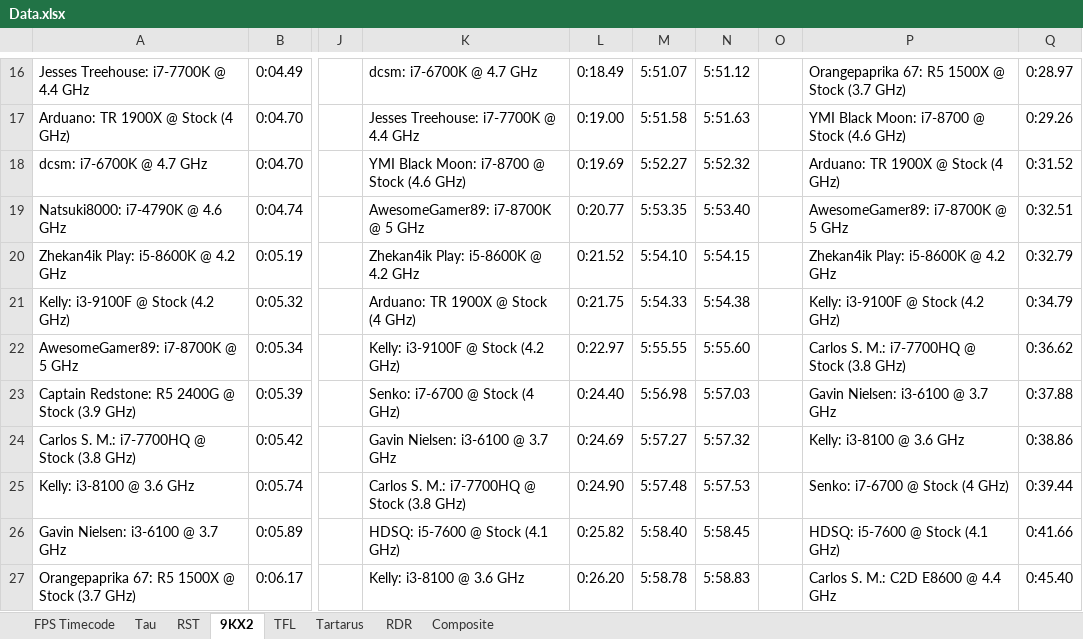
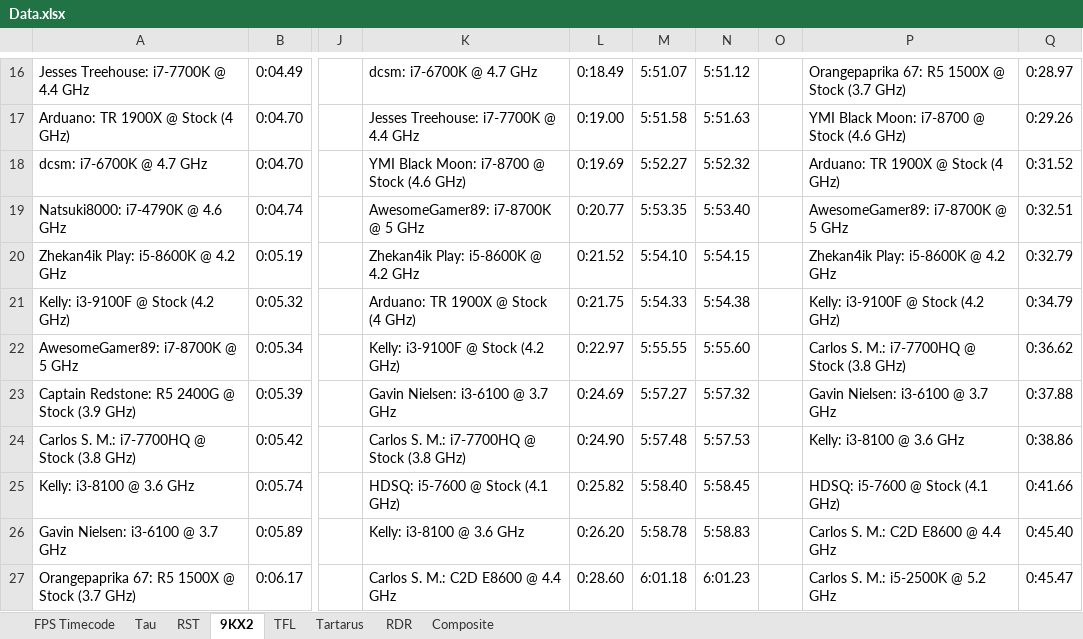
Before and after one commit to Hans5958/Official-2019-Black-MIDI-Mega-Comparison, an Excel workbook: Data.xlsx, sheet 9KX2, drawn as a sheet; only a part is shown, gaps mark what is left out; values as stored, in another font and other column widths than the file's, no borders; the diff covers the shown part only; the diff names each change by its address in the sheet, - before the commit and + after, or states it on an @@ line.

```diff
--- a/Data.xlsx (sheet 9KX2)
+++ b/Data.xlsx (sheet 9KX2)
-K23: Senko: i7-6700 @ Stock (4 GHz)
+K23: Gavin Nielsen: i3-6100 @ 3.7 GHz
-L23: 0:24.40
+L23: 0:24.69
-M23: 5:56.98
+M23: 5:57.27
-N23: 5:57.03
+N23: 5:57.32
-K24: Gavin Nielsen: i3-6100 @ 3.7 GHz
+K24: Carlos S. M.: i7-7700HQ @ Stock (3.8 GHz)
-L24: 0:24.69
+L24: 0:24.90
-M24: 5:57.27
+M24: 5:57.48
-N24: 5:57.32
+N24: 5:57.53
-K25: Carlos S. M.: i7-7700HQ @ Stock (3.8 GHz)
+K25: HDSQ: i5-7600 @ Stock (4.1 GHz)
-L25: 0:24.90
+L25: 0:25.82
-M25: 5:57.48
+M25: 5:58.40
-N25: 5:57.53
+N25: 5:58.45
-P25: Senko: i7-6700 @ Stock (4 GHz)
+P25: HDSQ: i5-7600 @ Stock (4.1 GHz)
-Q25: 0:39.44
+Q25: 0:41.66
-K26: HDSQ: i5-7600 @ Stock (4.1 GHz)
+K26: Kelly: i3-8100 @ 3.6 GHz
-L26: 0:25.82
+L26: 0:26.20
-M26: 5:58.40
+M26: 5:58.78
-N26: 5:58.45
+N26: 5:58.83
-P26: HDSQ: i5-7600 @ Stock (4.1 GHz)
+P26: Carlos S. M.: C2D E8600 @ 4.4 GHz
-Q26: 0:41.66
+Q26: 0:45.40
-K27: Kelly: i3-8100 @ 3.6 GHz
+K27: Carlos S. M.: C2D E8600 @ 4.4 GHz
-L27: 0:26.20
+L27: 0:28.60
-M27: 5:58.78
+M27: 6:01.18
-N27: 5:58.83
+N27: 6:01.23
-P27: Carlos S. M.: C2D E8600 @ 4.4 GHz
+P27: Carlos S. M.: i5-2500K @ 5.2 GHz
-Q27: 0:45.40
+Q27: 0:45.47
```
Also changed, not shown: 1 added row, 2 removed rows and 67 edited cells elsewhere in this sheet, sheet TFL, sheet Tau, sheet RST, sheet Composite, sheet RDR, sheet Tartarus, formulas that keep their value.
